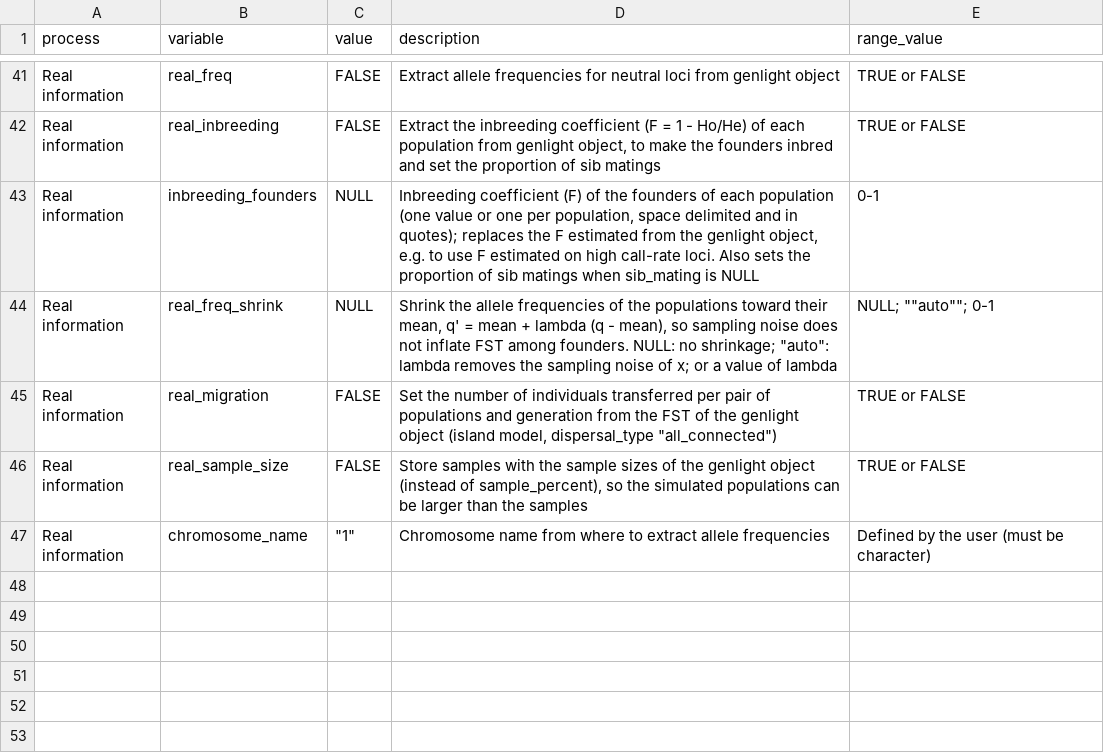
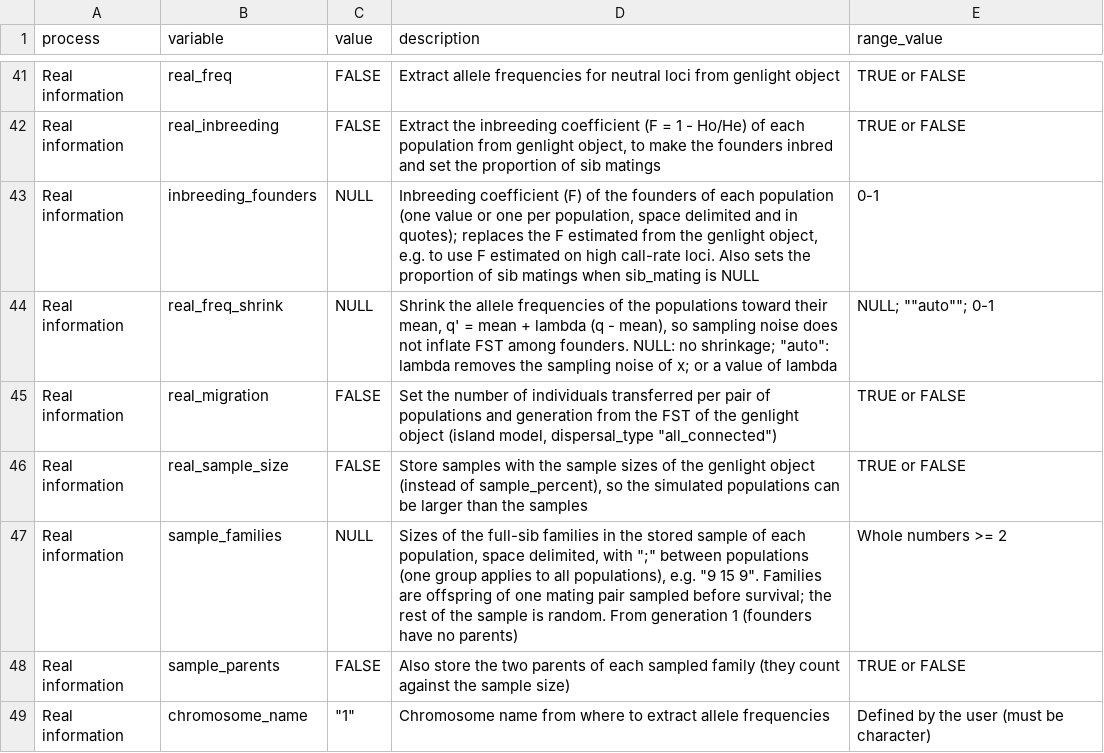
Before and after one commit to green-striped-gecko/dartR.sim, a CSV file: inst/extdata/sim_variables.csv, drawn as a sheet; only a part is shown, gaps mark what is left out; the diff names each change by its address in the sheet, - before the commit and + after, or states it on an @@ line.

Commit message:
gl.sim.WF.run: family-structured samples (sample_families, sample_parents)
gl.diagnostics.relatedness (dartR.captive) failed on samples made of
families (AIRI: 33 hatchlings in 3 clutches; dog_analytics: 4 parents + 20
pups): allele frequencies from a few families make unrelated pairs look
related (Wang r 0.43 between AIRI clutches), and the simulated samples were
random, so that bias was not reproduced.

- sample_families ("9 15 9", ";" between populations): each stored sample
  from generation 1 on holds full-sib families of these sizes, drawn from
  the offspring pool of one mating pair each (before survival, like
  hatchlings); the rest of the sample is random.
- sample_parents = TRUE also stores each family's two parents (previous
  generation); they count against the sample size.
- ind.metrics gains sample_role ("family", "parent", "random") and family;
  with store_pedigree, sampled offspring that did not join the population
  are added to the pedigree with in_population = FALSE.
- real_sample_size now stores exactly x's n (was rounded up to even), as
  the diagnostic now estimates relatedness within each stored generation.

Evidence:
- "9 15 9; 5 5", 2 populations, n = 40 each: families of 9/9/15 and 5/5,
  each with one father and mother; with parents, 10 parents from
  generation 0, n still 80 (test).
- platypus.gl, real_sample_size with families and parents: 23/17/41 (test).
- Seeded genotypes identical to dev with the options off; full suite 560
  expectations, 0 failures.

```diff
--- a/inst/extdata/sim_variables.csv
+++ b/inst/extdata/sim_variables.csv
+row 47: Real information | sample_families | NULL | Sizes of the full-sib families in the stored sample of each population, space delimited, with ";" between populations (one group applies to all populations), e.g. "9 15 9". Families are offspring of one mating pair sampled before survival; the rest of the sample is random. From generation 1 (founders have no parents) | Whole numbers >= 2
+row 48: Real information | sample_parents | FALSE | Also store the two parents of each sampled family (they count against the sample size) | TRUE or FALSE
```
Also changed, not shown: 5 other files.
